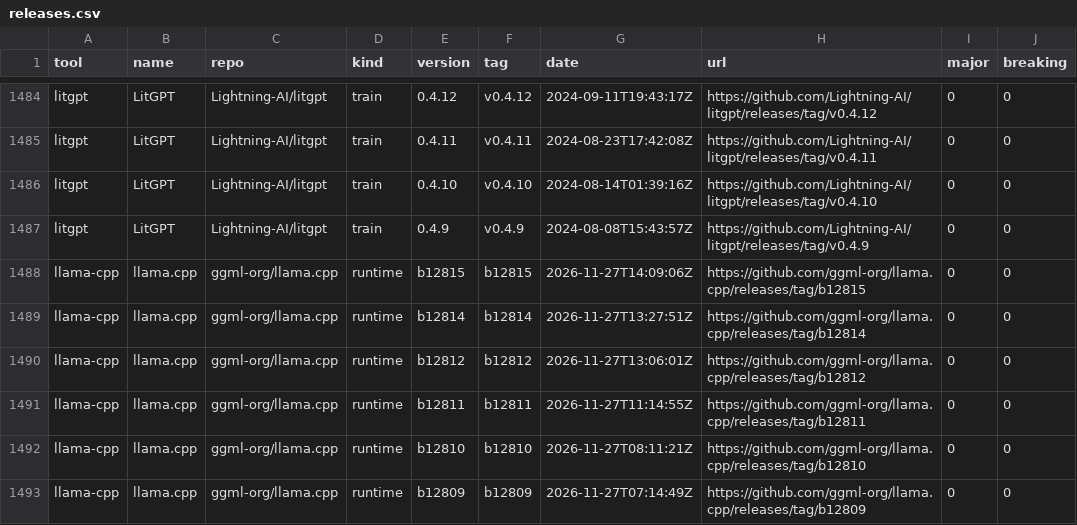
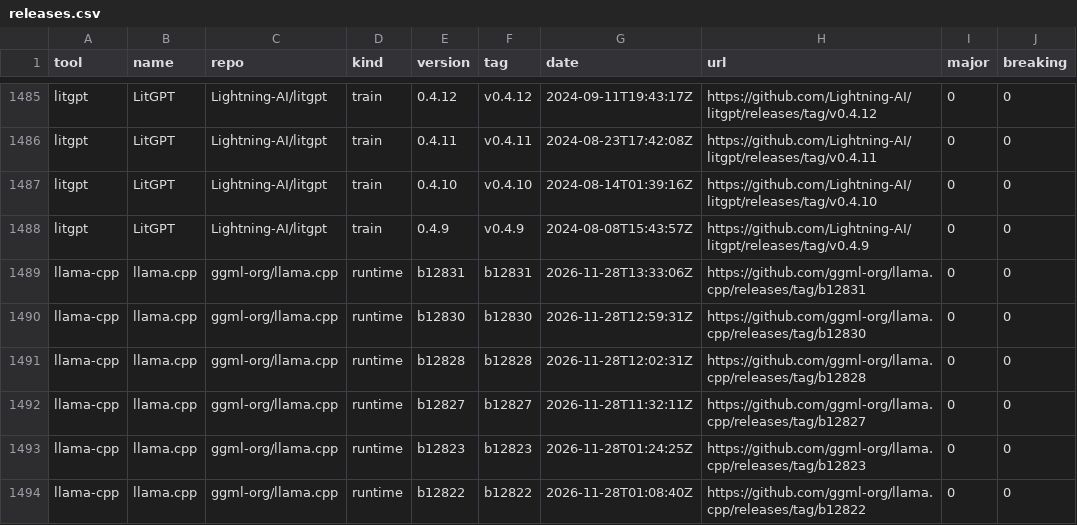
Before and after one commit to onurhuseyinkocak/ai-dev-tool-releases, a CSV file: data/releases.csv, drawn as a sheet; only a part is shown, gaps mark what is left out; the shorter side is filled out with more unchanged rows; the diff covers the shown part only.

```diff
--- a/data/releases.csv
+++ b/data/releases.csv
@@ -1487 +1488,7 @@ litgpt,LitGPT,Lightning-AI/litgpt,train,0.4.10,v0.4.10,2024-08-14T01:39:16Z,http
 litgpt,LitGPT,Lightning-AI/litgpt,train,0.4.9,v0.4.9,2024-08-08T15:43:57Z,https://github.com/Lightning-AI/litgpt/releases/tag/v0.4.9,0,0
+llama-cpp,llama.cpp,ggml-org/llama.cpp,runtime,b12831,b12831,2026-11-28T13:33:06Z,https://github.com/ggml-org/llama.cpp/releases/tag/b12831,0,0
+llama-cpp,llama.cpp,ggml-org/llama.cpp,runtime,b12830,b12830,2026-11-28T12:59:31Z,https://github.com/ggml-org/llama.cpp/releases/tag/b12830,0,0
+llama-cpp,llama.cpp,ggml-org/llama.cpp,runtime,b12828,b12828,2026-11-28T12:02:31Z,https://github.com/ggml-org/llama.cpp/releases/tag/b12828,0,0
+llama-cpp,llama.cpp,ggml-org/llama.cpp,runtime,b12827,b12827,2026-11-28T11:32:11Z,https://github.com/ggml-org/llama.cpp/releases/tag/b12827,0,0
+llama-cpp,llama.cpp,ggml-org/llama.cpp,runtime,b12823,b12823,2026-11-28T01:24:25Z,https://github.com/ggml-org/llama.cpp/releases/tag/b12823,0,0
+llama-cpp,llama.cpp,ggml-org/llama.cpp,runtime,b12822,b12822,2026-11-28T01:08:40Z,https://github.com/ggml-org/llama.cpp/releases/tag/b12822,0,0
```
Also changed, not shown: 13 added rows elsewhere in this file, 1 other file.
